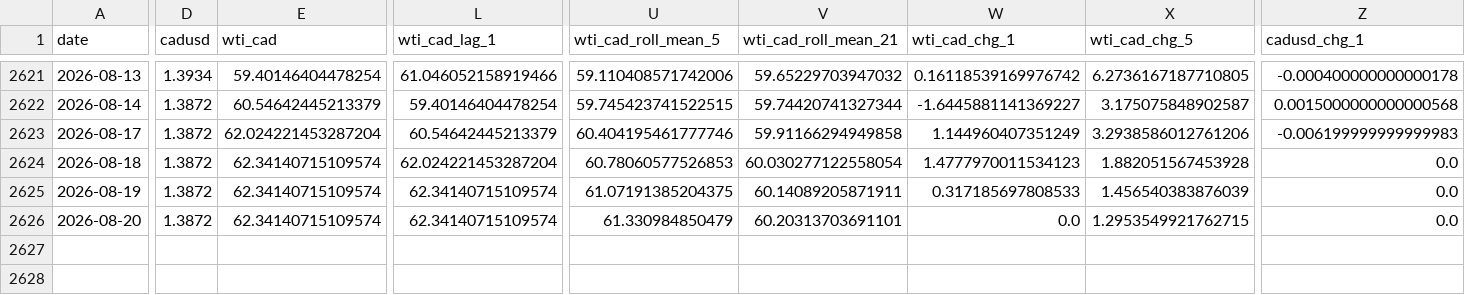
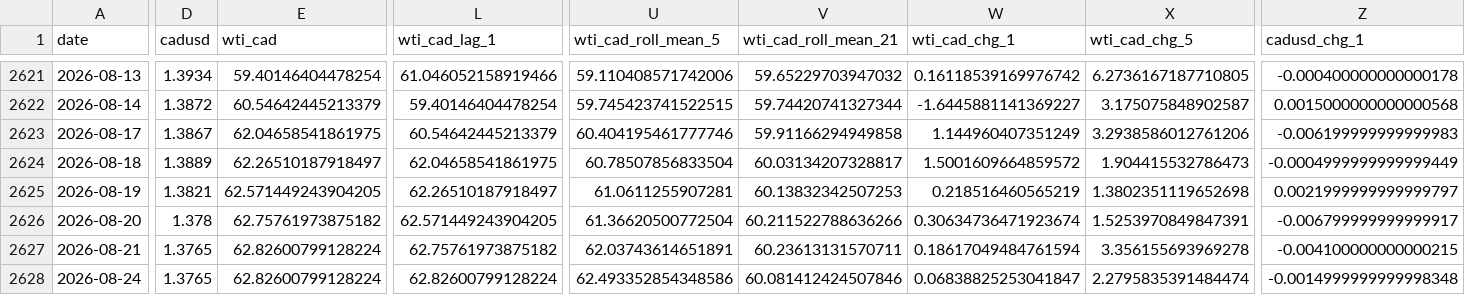
Before and after one commit to bku941025-arch/oil-price-prediction-model, a CSV file: Data/montreal_gas_ml_ready.csv, drawn as a sheet; only a part is shown, gaps mark what is left out; rows hold the shown columns only; the diff covers the shown part only; the diff names each change by its address in the sheet, - before the commit and + after, or states it on an @@ line.

```diff
--- a/Data/montreal_gas_ml_ready.csv
+++ b/Data/montreal_gas_ml_ready.csv
-D2623 (cadusd): 1.3872
+D2623 (cadusd): 1.3867
-E2623 (wti_cad): 62.024221453287204
+E2623 (wti_cad): 62.04658541861975
-D2624 (cadusd): 1.3872
+D2624 (cadusd): 1.3889
-E2624 (wti_cad): 62.34140715109574
+E2624 (wti_cad): 62.26510187918497
-L2624 (wti_cad_lag_1): 62.024221453287204
+L2624 (wti_cad_lag_1): 62.04658541861975
-U2624 (wti_cad_roll_mean_5): 60.78060577526853
+U2624 (wti_cad_roll_mean_5): 60.78507856833504
-V2624 (wti_cad_roll_mean_21): 60.030277122558054
+V2624 (wti_cad_roll_mean_21): 60.03134207328817
-W2624 (wti_cad_chg_1): 1.4777970011534123
+W2624 (wti_cad_chg_1): 1.5001609664859572
-X2624 (wti_cad_chg_5): 1.882051567453928
+X2624 (wti_cad_chg_5): 1.904415532786473
-Z2624 (cadusd_chg_1): 0.0
+Z2624 (cadusd_chg_1): -0.0004999999999999449
-D2625 (cadusd): 1.3872
+D2625 (cadusd): 1.3821
-E2625 (wti_cad): 62.34140715109574
+E2625 (wti_cad): 62.571449243904205
-L2625 (wti_cad_lag_1): 62.34140715109574
+L2625 (wti_cad_lag_1): 62.26510187918497
-U2625 (wti_cad_roll_mean_5): 61.07191385204375
+U2625 (wti_cad_roll_mean_5): 61.0611255907281
-V2625 (wti_cad_roll_mean_21): 60.14089205871911
+V2625 (wti_cad_roll_mean_21): 60.13832342507253
-W2625 (wti_cad_chg_1): 0.317185697808533
+W2625 (wti_cad_chg_1): 0.218516460565219
-X2625 (wti_cad_chg_5): 1.456540383876039
+X2625 (wti_cad_chg_5): 1.3802351119652698
-Z2625 (cadusd_chg_1): 0.0
+Z2625 (cadusd_chg_1): 0.0021999999999999797
-D2626 (cadusd): 1.3872
+D2626 (cadusd): 1.378
-E2626 (wti_cad): 62.34140715109574
+E2626 (wti_cad): 62.75761973875182
-L2626 (wti_cad_lag_1): 62.34140715109574
+L2626 (wti_cad_lag_1): 62.571449243904205
-U2626 (wti_cad_roll_mean_5): 61.330984850479
+U2626 (wti_cad_roll_mean_5): 61.36620500772504
-V2626 (wti_cad_roll_mean_21): 60.20313703691101
+V2626 (wti_cad_roll_mean_21): 60.211522788636266
-W2626 (wti_cad_chg_1): 0.0
+W2626 (wti_cad_chg_1): 0.30634736471923674
-X2626 (wti_cad_chg_5): 1.2953549921762715
+X2626 (wti_cad_chg_5): 1.5253970849847391
-Z2626 (cadusd_chg_1): 0.0
+Z2626 (cadusd_chg_1): -0.006799999999999917
+row 2627: 2026-08-21 | 1.3765 | 62.82600799128224 | 62.75761973875182 | 62.03743614651891 | 60.23613131570711 | 0.18617049484761594 | 3.356155693969278 | -0.004100000000000215
+row 2628: 2026-08-24 | 1.3765 | 62.82600799128224 | 62.82600799128224 | 62.493352854348586 | 60.081412424507846 | 0.06838825253041847 | 2.2795835391484474 | -0.0014999999999998348
```
Also changed, not shown: 2 edited cells elsewhere in this file, 4 other files.
